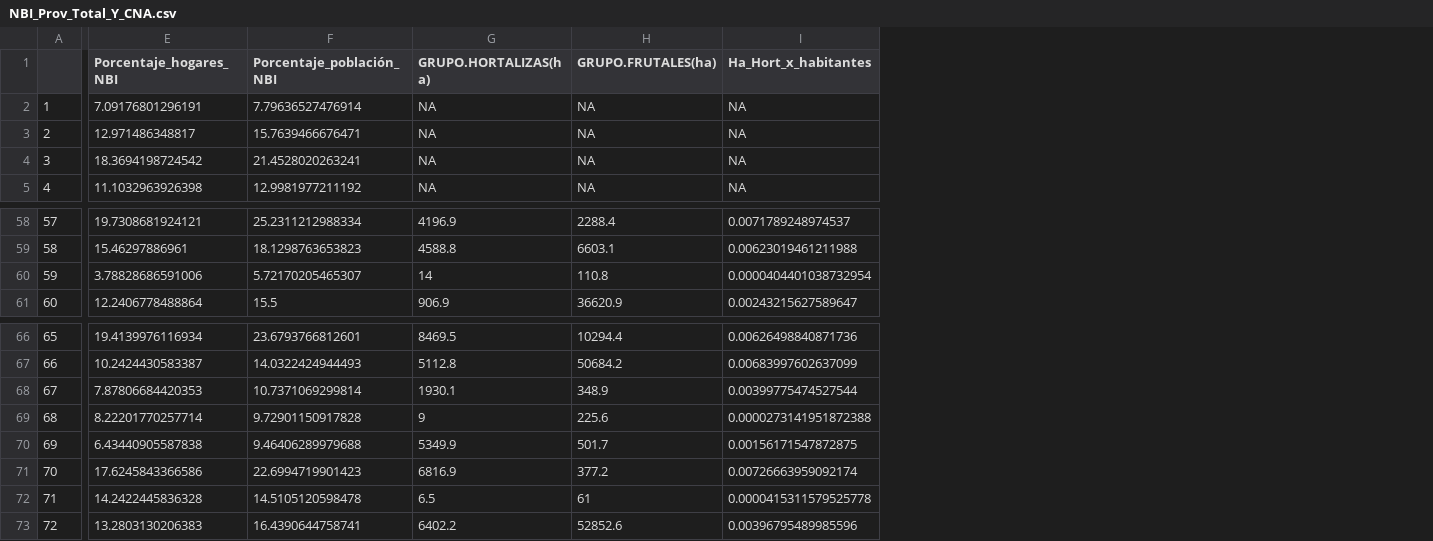
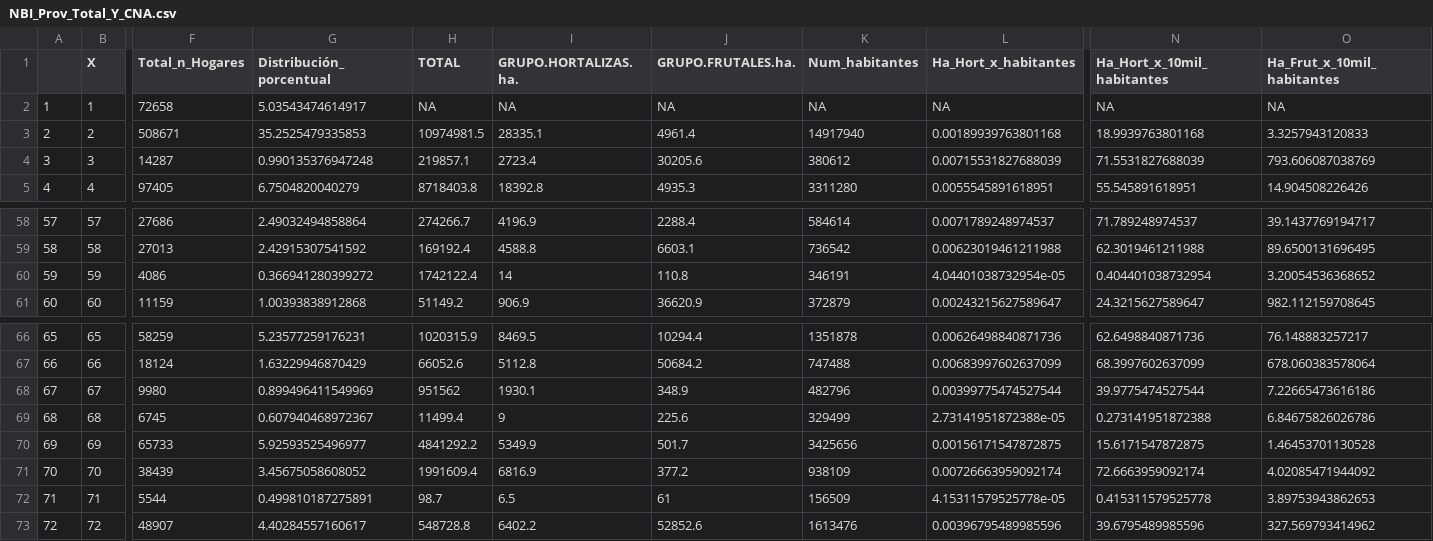
Before and after one commit to mathiasjlopez/Tesis, a CSV file: CNA + NBI/NBI_Prov_Total_Y_CNA.csv, drawn as a sheet; only a part is shown, gaps mark what is left out; removed rows and columns are numbered as before the commit, all else as after; the diff covers the shown part only; the diff names each change by its address in the sheet, - before the commit and + after, or states it on an @@ line.

```diff
--- a/CNA + NBI/NBI_Prov_Total_Y_CNA.csv
+++ b/CNA + NBI/NBI_Prov_Total_Y_CNA.csv
+column B (X), rows 2-5: 1 | 2 | 3 | 4; rows 58-61: 57 | 58 | 59 | 60; rows 66-73: 65 | 66 | 67 | 68 | 69 | 70 | 71 | 72
-column E (Porcentaje_hogares_NBI), rows 2-5: 7.09176801296191 | 12.971486348817 | 18.3694198724542 | 11.1032963926398; rows 58-61: 19.7308681924121 | 15.46297886961 | 3.78828686591006 | 12.2406778488864; rows 66-73: 19.4139976116934 | 10.2424430583387 | 7.87806684420353 | 8.22201770257714 | 6.43440905587838 | 17.6245843366586 | 14.2422445836328 | 13.2803130206383
-column F (Porcentaje_población_NBI), rows 2-5: 7.79636527476914 | 15.7639466676471 | 21.4528020263241 | 12.9981977211192; rows 58-61: 25.2311212988334 | 18.1298763653823 | 5.72170205465307 | 15.5; rows 66-73: 23.6793766812601 | 14.0322424944493 | 10.7371069299814 | 9.72901150917828 | 9.46406289979688 | 22.6994719901423 | 14.5105120598478 | 16.4390644758741
+column F (Total_n_Hogares), rows 2-5: 72658 | 508671 | 14287 | 97405; rows 58-61: 27686 | 27013 | 4086 | 11159; rows 66-73: 58259 | 18124 | 9980 | 6745 | 65733 | 38439 | 5544 | 48907
+column G (Distribución_porcentual), rows 2-5: 5.03543474614917 | 35.2525479335853 | 0.990135376947248 | 6.7504820040279; rows 58-61: 2.49032494858864 | 2.42915307541592 | 0.366941280399272 | 1.00393838912868; rows 66-73: 5.23577259176231 | 1.63229946870429 | 0.899496411549969 | 0.607940468972367 | 5.92593525496977 | 3.45675058608052 | 0.499810187275891 | 4.40284557160617
+column H (TOTAL), rows 2-5: NA | 10974981.5 | 219857.1 | 8718403.8; rows 58-61: 274266.7 | 169192.4 | 1742122.4 | 51149.2; rows 66-73: 1020315.9 | 66052.6 | 951562 | 11499.4 | 4841292.2 | 1991609.4 | 98.7 | 548728.8
+column K (Num_habitantes), rows 2-5: NA | 14917940 | 380612 | 3311280; rows 58-61: 584614 | 736542 | 346191 | 372879; rows 66-73: 1351878 | 747488 | 482796 | 329499 | 3425656 | 938109 | 156509 | 1613476
+column N (Ha_Hort_x_10mil_habitantes), rows 2-5: NA | 18.9939763801168 | 71.5531827688039 | 55.545891618951; rows 58-61: 71.789248974537 | 62.3019461211988 | 0.404401038732954 | 24.3215627589647; rows 66-73: 62.6498840871736 | 68.3997602637099 | 39.9775474527544 | 0.273141951872388 | 15.6171547872875 | 72.6663959092174 | 0.415311579525778 | 39.6795489985596
+column O (Ha_Frut_x_10mil_habitantes), rows 2-5: NA | 3.3257943120833 | 793.606087038769 | 14.904508226426; rows 58-61: 39.1437769194717 | 89.6500131696495 | 3.20054536368652 | 982.112159708645; rows 66-73: 76.148883257217 | 678.060383578064 | 7.22665473616186 | 6.84675826026786 | 1.46453701130528 | 4.02085471944092 | 3.89753943862653 | 327.569793414962
-I1: GRUPO.HORTALIZAS(ha)
+I1: GRUPO.HORTALIZAS.ha.
-J1: GRUPO.FRUTALES(ha)
+J1: GRUPO.FRUTALES.ha.
-I3 (GRUPO.HORTALIZAS.ha.): NA
+I3 (GRUPO.HORTALIZAS.ha.): 28335.1
-J3 (GRUPO.FRUTALES.ha.): NA
+J3 (GRUPO.FRUTALES.ha.): 4961.4
-L3 (Ha_Hort_x_habitantes): NA
+L3 (Ha_Hort_x_habitantes): 0.00189939763801168
-I4 (GRUPO.HORTALIZAS.ha.): NA
+I4 (GRUPO.HORTALIZAS.ha.): 2723.4
-J4 (GRUPO.FRUTALES.ha.): NA
+J4 (GRUPO.FRUTALES.ha.): 30205.6
-L4 (Ha_Hort_x_habitantes): NA
+L4 (Ha_Hort_x_habitantes): 0.00715531827688039
-I5 (GRUPO.HORTALIZAS.ha.): NA
+I5 (GRUPO.HORTALIZAS.ha.): 18392.8
-J5 (GRUPO.FRUTALES.ha.): NA
+J5 (GRUPO.FRUTALES.ha.): 4935.3
-L5 (Ha_Hort_x_habitantes): NA
+L5 (Ha_Hort_x_habitantes): 0.0055545891618951
-L60 (Ha_Hort_x_habitantes): 0.0000404401038732954
+L60 (Ha_Hort_x_habitantes): 4.04401038732954e-05
-L69 (Ha_Hort_x_habitantes): 0.0000273141951872388
+L69 (Ha_Hort_x_habitantes): 2.73141951872388e-05
-L72 (Ha_Hort_x_habitantes): 0.0000415311579525778
+L72 (Ha_Hort_x_habitantes): 4.15311579525778e-05
```
Also changed, not shown: 131 edited cells elsewhere in this file, CNA + NBI/sup_agr.csv, 3 other files.
